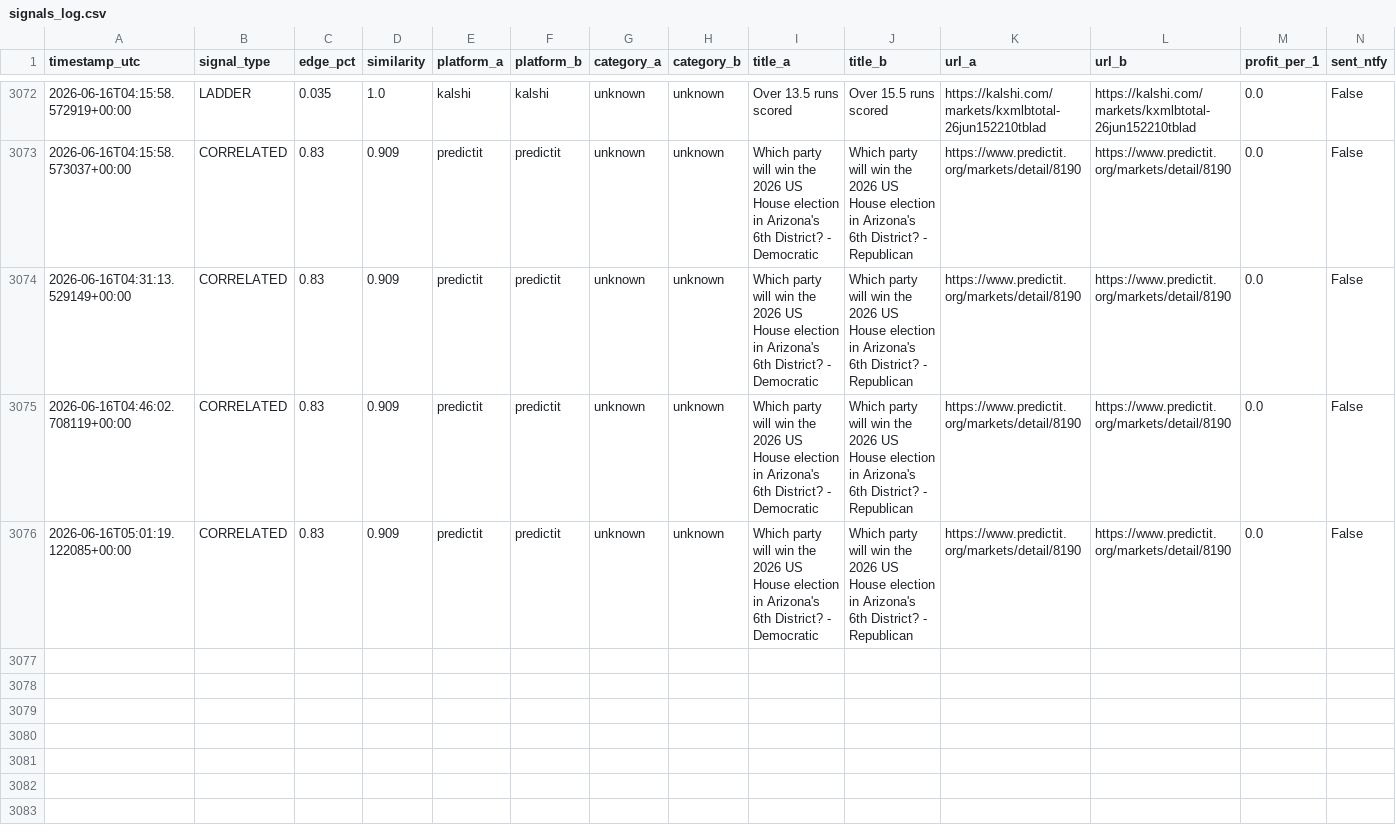
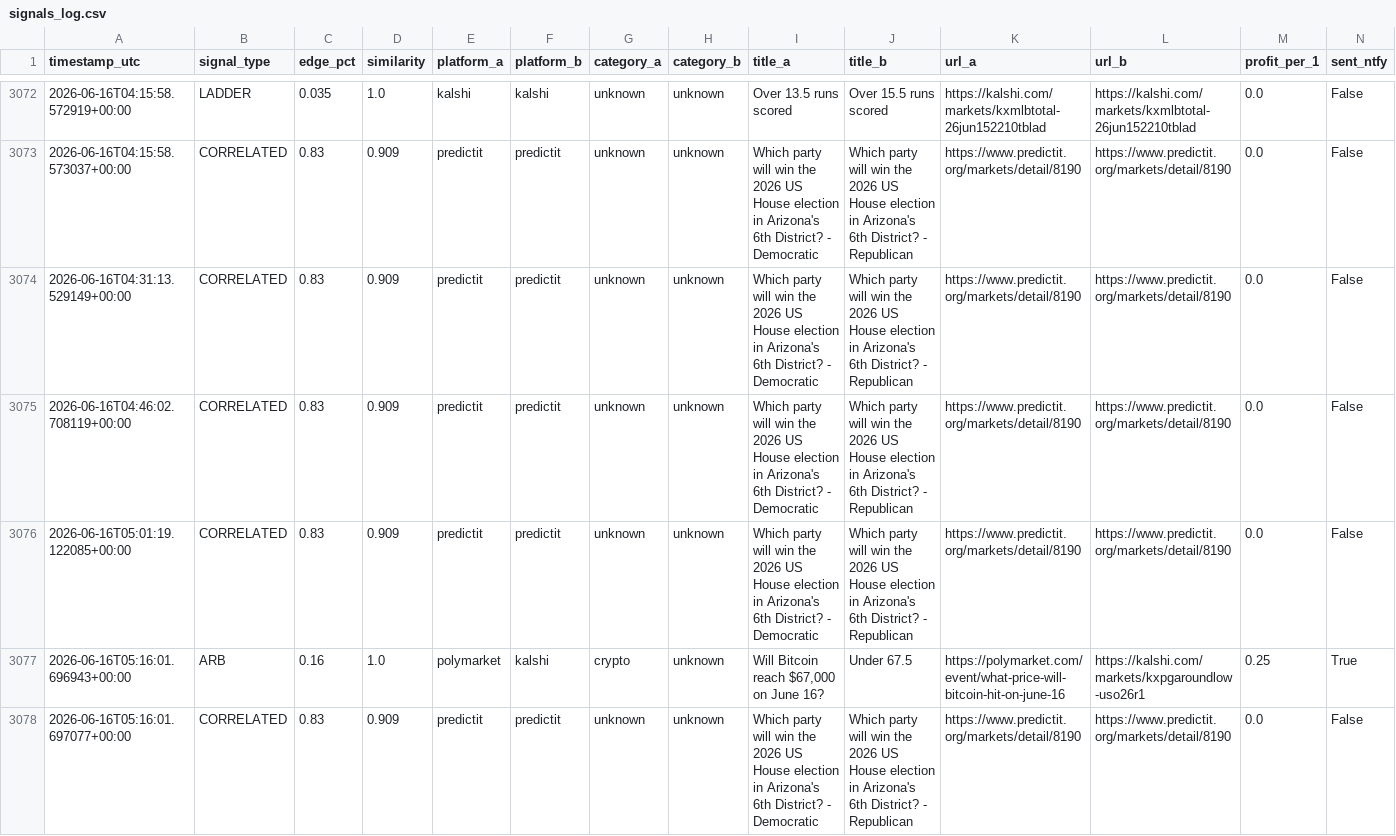
Before and after one commit to erscop/arb-scanner-v2, a CSV file: signals_log.csv, drawn as a sheet; only a part is shown, gaps mark what is left out; rows hold the shown columns only; the diff names each change by its address in the sheet, - before the commit and + after, or states it on an @@ line.

```diff
--- a/signals_log.csv
+++ b/signals_log.csv
+row 3077: 2026-06-16T05:16:01.696943+00:00 | ARB | 0.16 | 1.0 | polymarket | kalshi | crypto | unknown | Will Bitcoin reach $67,000 on June 16? | Under 67.5 | https://polymarket.com/event/what-price-will-bitcoin-hit-on-june-16 | https://kalshi.com/markets/kxpgaroundlow-uso26r1 | 0.25 | True
+row 3078: 2026-06-16T05:16:01.697077+00:00 | CORRELATED | 0.83 | 0.909 | predictit | predictit | unknown | unknown | Which party will win the 2026 US House election in Arizona's 6th District? - Democratic | Which party will win the 2026 US House election in Arizona's 6th District? - Republican | https://www.predictit.org/markets/detail/8190 | https://www.predictit.org/markets/detail/8190 | 0.0 | False
```
Also changed, not shown: 1 other file.
